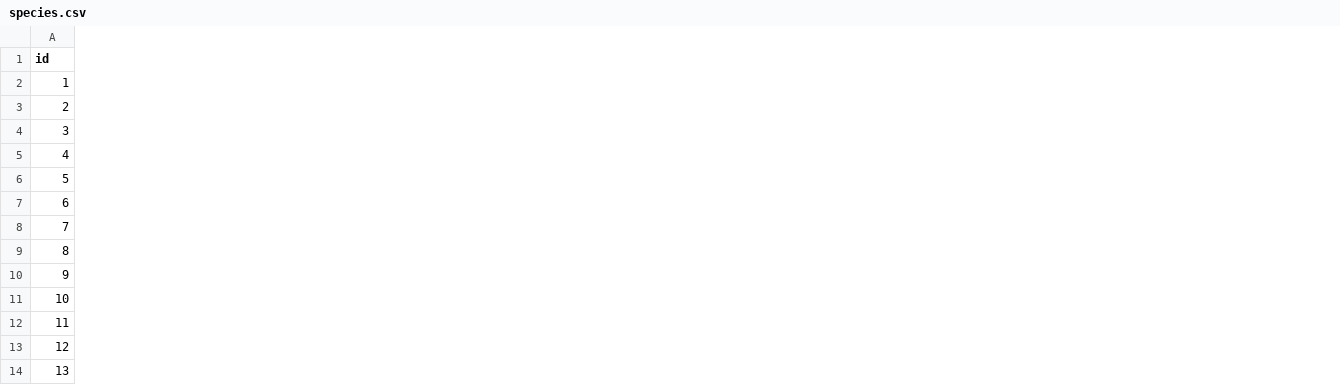
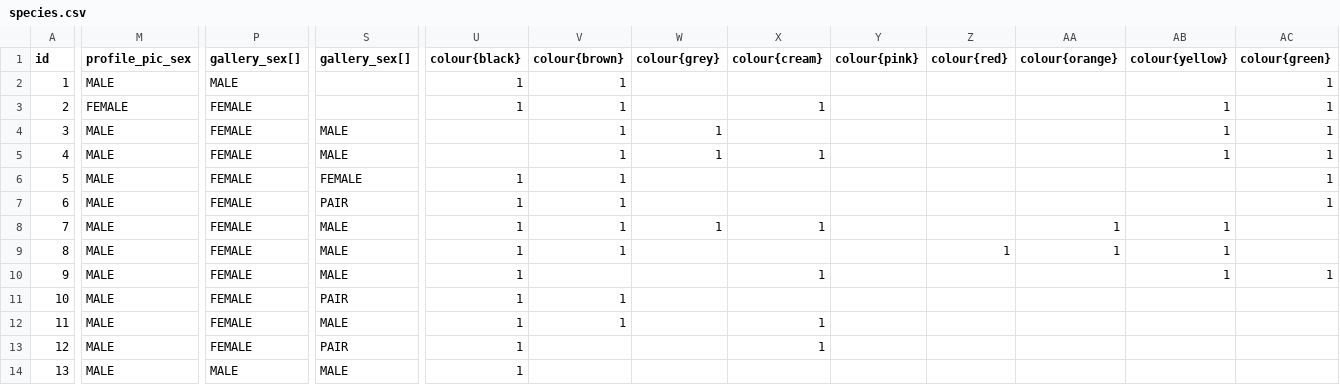
Before and after one commit to NERC-CEH/irecord-dragonflies-app, a CSV file: src/data/raw/species.csv, drawn as a sheet; only a part is shown, gaps mark what is left out; the diff covers the shown part only; the diff names each change by its address in the sheet, - before the commit and + after, or states it on an @@ line.

Commit message:
Added colour filtering and species sex.

```diff
--- a/src/data/raw/species.csv
+++ b/src/data/raw/species.csv
+column M (profile_pic_sex), rows 2-14: MALE | FEMALE | MALE | MALE | MALE | MALE | MALE | MALE | MALE | MALE | MALE | MALE | MALE
+column P (gallery_sex[]), rows 2-14: MALE | FEMALE | FEMALE | FEMALE | FEMALE | FEMALE | FEMALE | FEMALE | FEMALE | FEMALE | FEMALE | FEMALE | MALE
+column S (gallery_sex[]), rows 4-14: MALE | MALE | FEMALE | PAIR | MALE | MALE | MALE | PAIR | MALE | PAIR | MALE
+column U (colour{black}), rows 2-14: 1 | 1 |  |  | 1 | 1 | 1 | 1 | 1 | 1 | 1 | 1 | 1
+column V (colour{brown}), rows 2-12: 1 | 1 | 1 | 1 | 1 | 1 | 1 | 1 |  | 1 | 1
+column W (colour{grey}), rows 4-8: 1 | 1 |  |  | 1
+column X (colour{cream}), rows 3-13: 1 |  | 1 |  |  | 1 |  | 1 |  | 1 | 1
+column Y (colour{pink}), empty
+column Z (colour{red}), row 9: 1
+column AA (colour{orange}), rows 8-9: 1 | 1
+column AB (colour{yellow}), rows 3-10: 1 | 1 | 1 |  |  | 1 | 1 | 1
+column AC (colour{green}), rows 2-10: 1 | 1 | 1 | 1 | 1 | 1 |  |  | 1
```
Also changed, not shown: 3 added columns and 62 edited cells elsewhere in this file, 5 other files.
